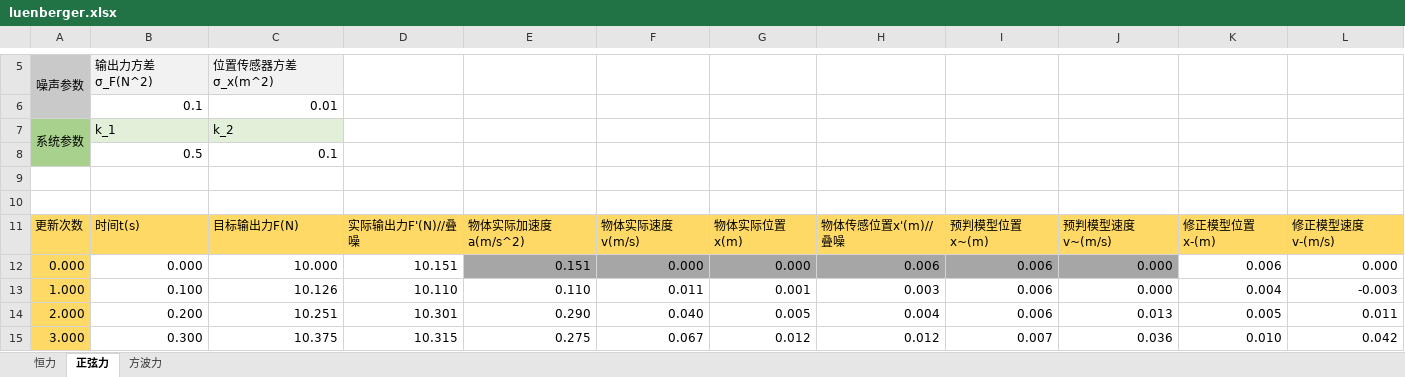
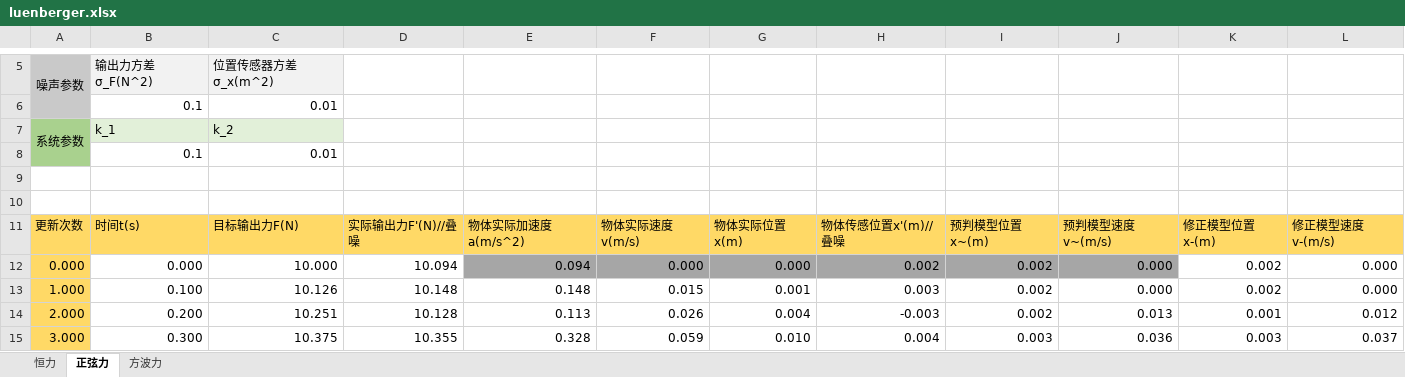
Before and after one commit to yssickjgd/robowalker_train, an Excel workbook: 02_electrical_plus/03_observer/02_luenberger/luenberger.xlsx, sheet 正弦力, drawn as a sheet; only a part is shown, gaps mark what is left out; values as stored, in another font and other column widths than the file's, no borders; charts and pictures not drawn; removed rows and columns are numbered as before the commit, all else as after; the diff covers the shown part only; the diff names each change by its address in the sheet, - before the commit and + after, or states it on an @@ line.

```diff
--- a/02_electrical_plus/03_observer/02_luenberger/luenberger.xlsx (sheet 正弦力)
+++ b/02_electrical_plus/03_observer/02_luenberger/luenberger.xlsx (sheet 正弦力)
-row 8:  | 0.5 | 0.1
+row 8:  | 0.1 | 0.01
-D12: 10.151
+D12: 10.094
-E12: 0.151
+E12: 0.094
-H12: 0.006
+H12: 0.002
-I12:I14: 0.006
+I12:I14: 0.002
-K12: 0.006
+K12: 0.002
-D13: 10.110
+D13: 10.148
-E13: 0.110
+E13: 0.148
-F13: 0.011
+F13: 0.015
-K13: 0.004
+K13: 0.002
-L13: -0.003
+L13: 0.000
-D14: 10.301
+D14: 10.128
-E14: 0.290
+E14: 0.113
-F14: 0.040
+F14: 0.026
-G14: 0.005
+G14: 0.004
-H14: 0.004
+H14: -0.003
-K14: 0.005
+K14: 0.001
-L14: 0.011
+L14: 0.012
-D15: 10.315
+D15: 10.355
-E15: 0.275
+E15: 0.328
-F15: 0.067
+F15: 0.059
-G15: 0.012
+G15: 0.010
-H15: 0.012
+H15: 0.004
-I15: 0.007
+I15: 0.003
-K15: 0.010
+K15: 0.003
-L15: 0.042
+L15: 0.037
```
Also changed, not shown: 772 edited cells elsewhere in this sheet, sheet 方波力, sheet 恒力, charts or pictures, 2 other files.
